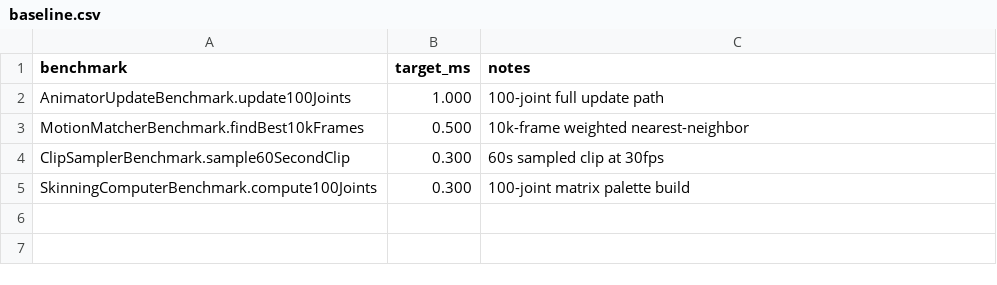
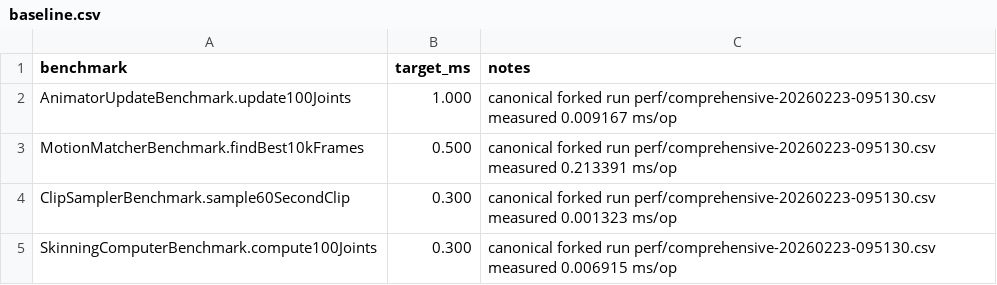
Before and after one commit to ljramones/animis, a CSV file: perf/baseline.csv, drawn as a sheet.

Commit message:
docs: mark forked benchmark run as canonical baseline

```diff
--- a/perf/baseline.csv
+++ b/perf/baseline.csv
@@ -1,5 +1,5 @@
 benchmark,target_ms,notes
-AnimatorUpdateBenchmark.update100Joints,1.000,100-joint full update path
-MotionMatcherBenchmark.findBest10kFrames,0.500,10k-frame weighted nearest-neighbor
-ClipSamplerBenchmark.sample60SecondClip,0.300,60s sampled clip at 30fps
-SkinningComputerBenchmark.compute100Joints,0.300,100-joint matrix palette build
+AnimatorUpdateBenchmark.update100Joints,1.000,canonical forked run perf/comprehensive-20260223-095130.csv measured 0.009167 ms/op
+MotionMatcherBenchmark.findBest10kFrames,0.500,canonical forked run perf/comprehensive-20260223-095130.csv measured 0.213391 ms/op
+ClipSamplerBenchmark.sample60SecondClip,0.300,canonical forked run perf/comprehensive-20260223-095130.csv measured 0.001323 ms/op
+SkinningComputerBenchmark.compute100Joints,0.300,canonical forked run perf/comprehensive-20260223-095130.csv measured 0.006915 ms/op
```
Also changed, not shown: 2 other files.
